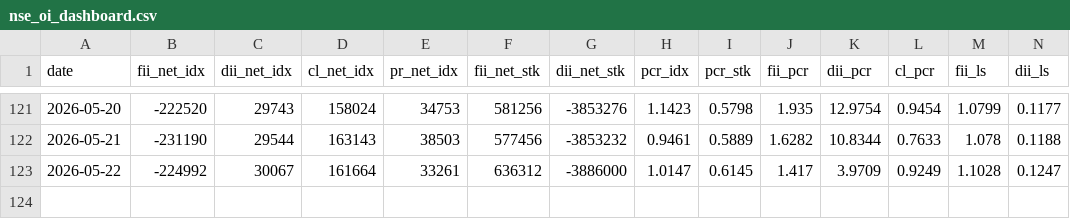
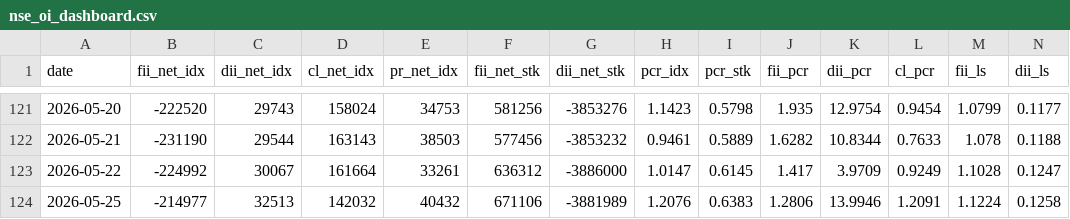
Before and after one commit to kris46/FII_DII_Analysis, a CSV file: nse_oi_dashboard.csv, drawn as a sheet; only a part is shown, gaps mark what is left out; rows hold the shown columns only; the diff names each change by its address in the sheet, - before the commit and + after, or states it on an @@ line.

Commit message:
Update nse_oi_dashboard.csv

```diff
--- a/nse_oi_dashboard.csv
+++ b/nse_oi_dashboard.csv
+row 124: 2026-05-25 | -214977 | 32513 | 142032 | 40432 | 671106 | -3881989 | 1.2076 | 0.6383 | 1.2806 | 13.9946 | 1.2091 | 1.1224 | 0.1258
```
